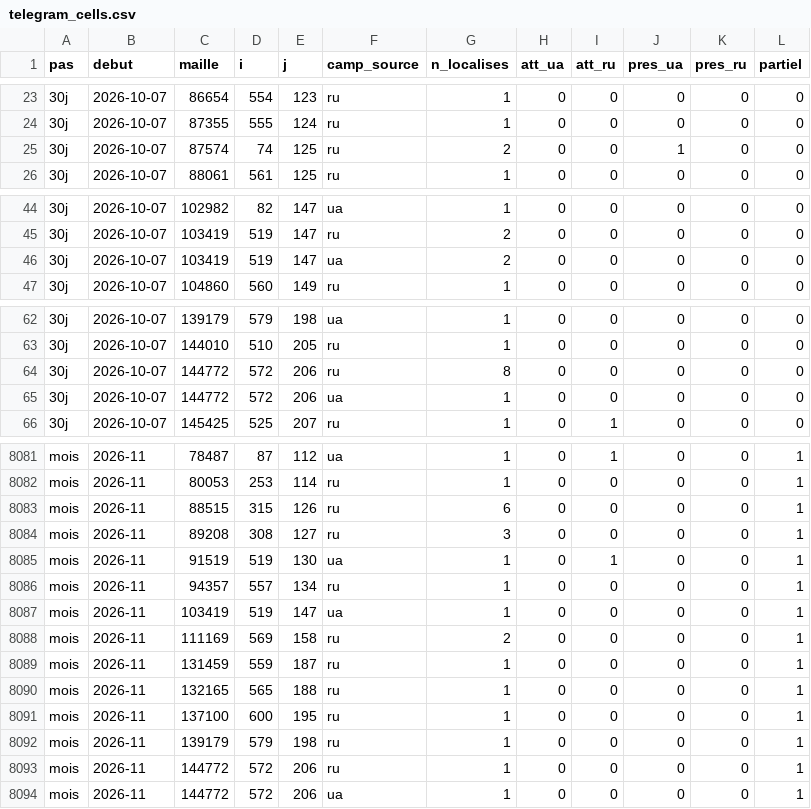
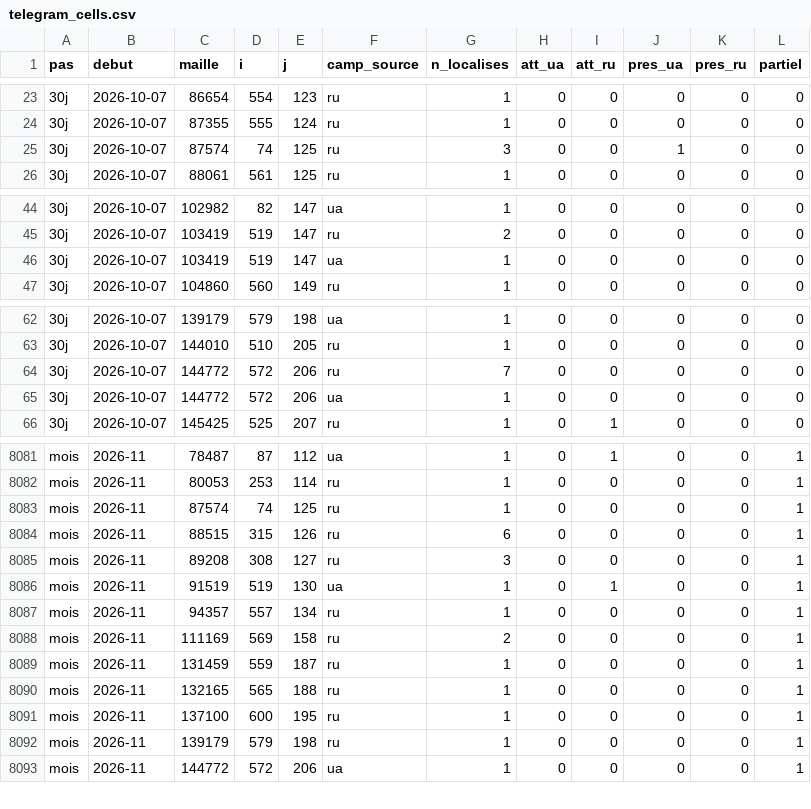
Before and after one commit to djac57/ukraine-map, a CSV file: data/telegram_cells.csv, drawn as a sheet; only a part is shown, gaps mark what is left out.

```diff
--- a/data/telegram_cells.csv
+++ b/data/telegram_cells.csv
@@ -24,3 +24,3 @@ pas,debut,maille,i,j,camp_source,n_localises,att_ua,att_ru,pres_ua,pres_ru,parti
 30j,2026-10-07,87355,555,124,ru,1,0,0,0,0,0
-30j,2026-10-07,87574,74,125,ru,2,0,0,1,0,0
+30j,2026-10-07,87574,74,125,ru,3,0,0,1,0,0
 30j,2026-10-07,88061,561,125,ru,1,0,0,0,0,0
@@ -45,3 +45,3 @@ pas,debut,maille,i,j,camp_source,n_localises,att_ua,att_ru,pres_ua,pres_ru,parti
 30j,2026-10-07,103419,519,147,ru,2,0,0,0,0,0
-30j,2026-10-07,103419,519,147,ua,2,0,0,0,0,0
+30j,2026-10-07,103419,519,147,ua,1,0,0,0,0,0
 30j,2026-10-07,104860,560,149,ru,1,0,0,0,0,0
@@ -63,3 +63,3 @@ pas,debut,maille,i,j,camp_source,n_localises,att_ua,att_ru,pres_ua,pres_ru,parti
 30j,2026-10-07,144010,510,205,ru,1,0,0,0,0,0
-30j,2026-10-07,144772,572,206,ru,8,0,0,0,0,0
+30j,2026-10-07,144772,572,206,ru,7,0,0,0,0,0
 30j,2026-10-07,144772,572,206,ua,1,0,0,0,0,0
@@ -8082,2 +8082,3 @@ mois,2026-11,78487,87,112,ua,1,0,1,0,0,1
 mois,2026-11,80053,253,114,ru,1,0,0,0,0,1
+mois,2026-11,87574,74,125,ru,1,0,0,0,0,1
 mois,2026-11,88515,315,126,ru,6,0,0,0,0,1
@@ -8086,3 +8087,2 @@ mois,2026-11,91519,519,130,ua,1,0,1,0,0,1
 mois,2026-11,94357,557,134,ru,1,0,0,0,0,1
-mois,2026-11,103419,519,147,ua,1,0,0,0,0,1
 mois,2026-11,111169,569,158,ru,2,0,0,0,0,1
@@ -8092,3 +8092,2 @@ mois,2026-11,137100,600,195,ru,1,0,0,0,0,1
 mois,2026-11,139179,579,198,ru,1,0,0,0,0,1
-mois,2026-11,144772,572,206,ru,1,0,0,0,0,1
 mois,2026-11,144772,572,206,ua,1,0,0,0,0,1
```
Also changed, not shown: data/daily/etatmajor_couverture.csv, data/daily/telegram_couverture.csv, 16 other files.
